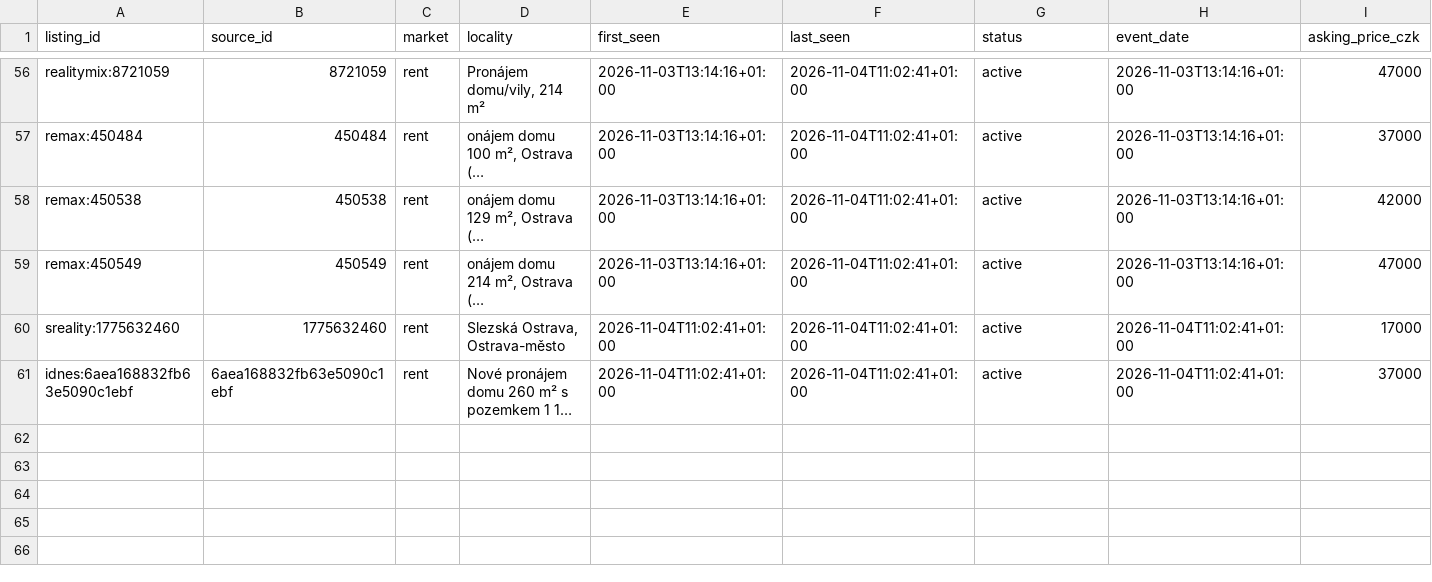
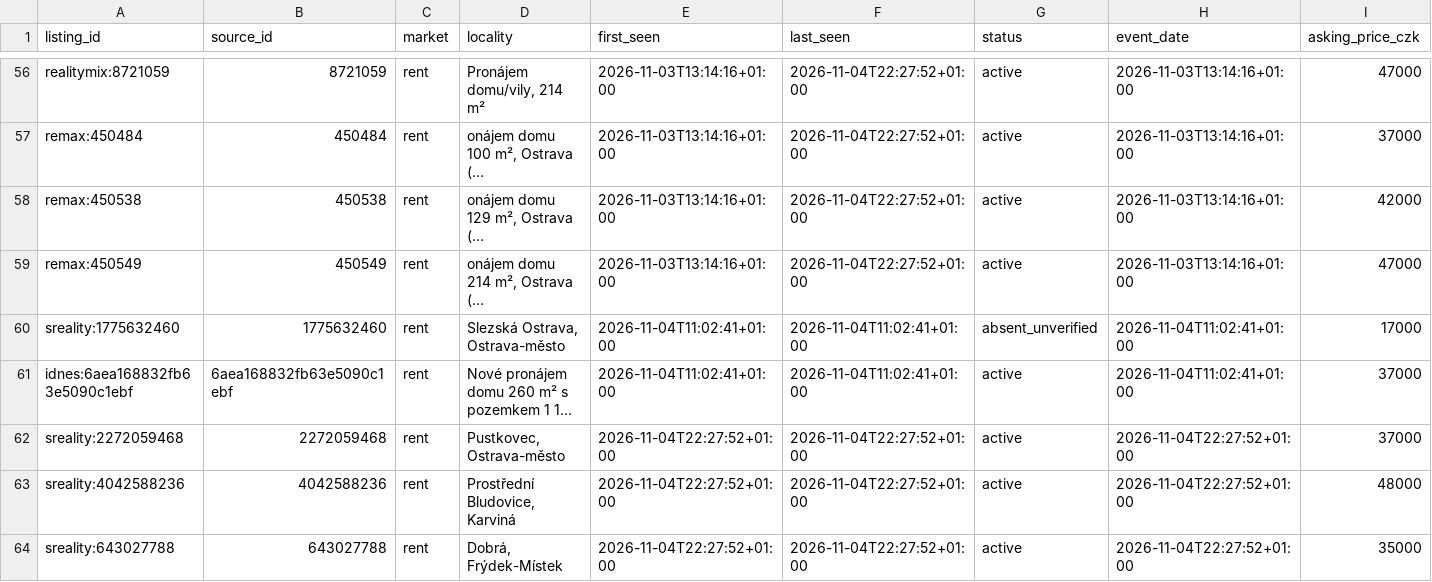
Before and after one commit to TomKxxx/sreality-tracker, a CSV file: data/rent/history.csv, drawn as a sheet; only a part is shown, gaps mark what is left out; long unchanged cells end in …; rows hold the shown columns only; the diff covers the shown part only; the diff names each change by its address in the sheet, - before the commit and + after, or states it on an @@ line.

```diff
--- a/data/rent/history.csv
+++ b/data/rent/history.csv
-F56:F59 (last_seen): 2026-11-04T11:02:41+01:00
+F56:F59 (last_seen): 2026-11-04T22:27:52+01:00
-G60 (status): active
+G60 (status): absent_unverified
+row 62: sreality:2272059468 | 2272059468 | rent | Pustkovec, Ostrava-město | 2026-11-04T22:27:52+01:00 | 2026-11-04T22:27:52+01:00 | active | 2026-11-04T22:27:52+01:00 | 37000
+row 63: sreality:4042588236 | 4042588236 | rent | Prostřední Bludovice, Karviná | 2026-11-04T22:27:52+01:00 | 2026-11-04T22:27:52+01:00 | active | 2026-11-04T22:27:52+01:00 | 48000
+row 64: sreality:643027788 | 643027788 | rent | Dobrá, Frýdek-Místek | 2026-11-04T22:27:52+01:00 | 2026-11-04T22:27:52+01:00 | active | 2026-11-04T22:27:52+01:00 | 35000
```
Also changed, not shown: 52 edited cells elsewhere in this file, 44 other files.
